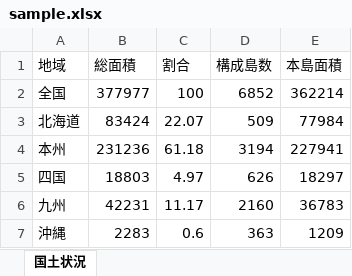
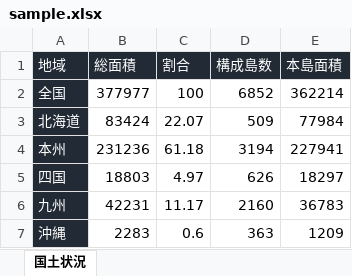
Before and after one commit to bitwalk123/PySide6_sample, an Excel workbook: sample.xlsx, sheet 国土状況, drawn as a sheet; values as stored, in another font and other column widths than the file's, no borders; the diff names each change by its address in the sheet, - before the commit and + after, or states it on an @@ line.

```diff
--- a/sample.xlsx (sheet 国土状況)
+++ b/sample.xlsx (sheet 国土状況)
@@ A1:E1 fill: none → #222A35, text colour: black → #FFFFFF @@
@@ A2:A7 fill: none → #222A35, text colour: black → #FFFFFF @@
```
Also changed, not shown: 1 other file.
